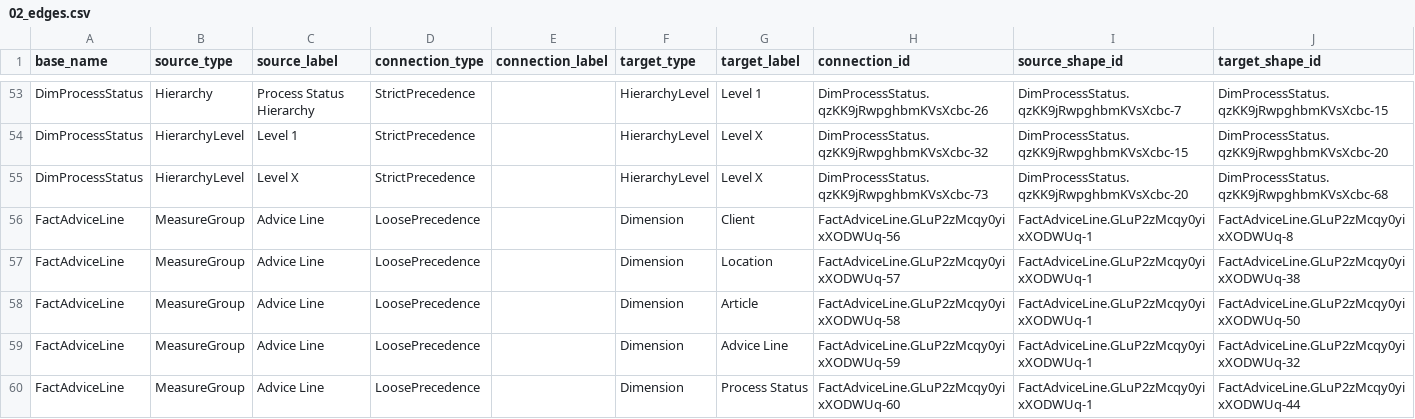
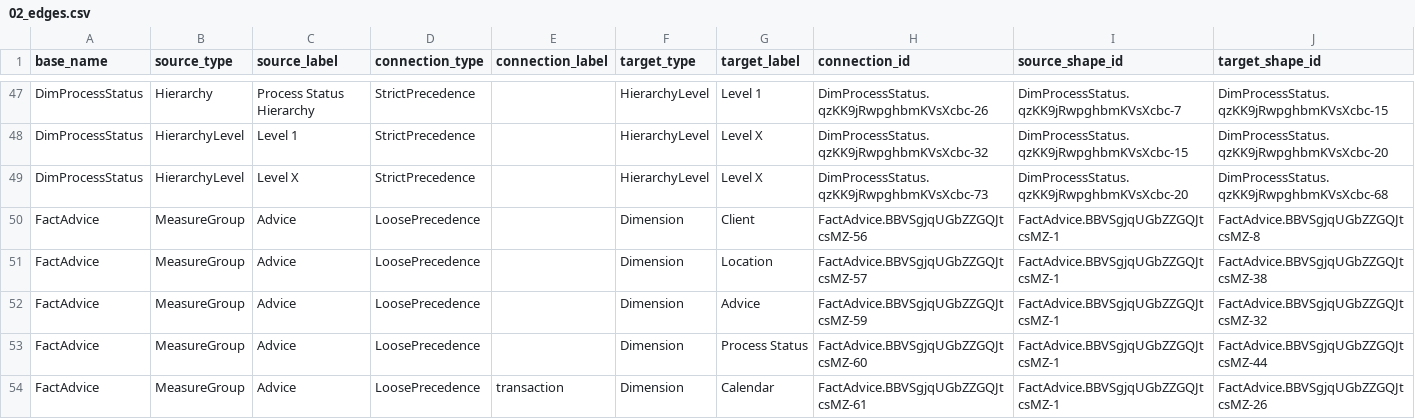
Before and after one commit to mtruschk/InboundADAPT, a CSV file: docs/02_edges.csv, drawn as a sheet; only a part is shown, gaps mark what is left out; the shorter side is filled out with more unchanged rows; the diff covers the shown part only.

```diff
--- a/docs/02_edges.csv
+++ b/docs/02_edges.csv
@@ -55 +49,6 @@ DimProcessStatus,HierarchyLevel,Level 1,StrictPrecedence,,HierarchyLevel,Level X
 DimProcessStatus,HierarchyLevel,Level X,StrictPrecedence,,HierarchyLevel,Level X,DimProcessStatus.qzKK9jRwpghbmKVsXcbc-73,DimProcessStatus.qzKK9jRwpghbmKVsXcbc-20,DimProcessStatus.qzKK9jRwpghbmKVsXcbc-68
+FactAdvice,MeasureGroup,Advice,LoosePrecedence,,Dimension,Client,FactAdvice.BBVSgjqUGbZZGQJtcsMZ-56,FactAdvice.BBVSgjqUGbZZGQJtcsMZ-1,FactAdvice.BBVSgjqUGbZZGQJtcsMZ-8
+FactAdvice,MeasureGroup,Advice,LoosePrecedence,,Dimension,Location,FactAdvice.BBVSgjqUGbZZGQJtcsMZ-57,FactAdvice.BBVSgjqUGbZZGQJtcsMZ-1,FactAdvice.BBVSgjqUGbZZGQJtcsMZ-38
+FactAdvice,MeasureGroup,Advice,LoosePrecedence,,Dimension,Advice,FactAdvice.BBVSgjqUGbZZGQJtcsMZ-59,FactAdvice.BBVSgjqUGbZZGQJtcsMZ-1,FactAdvice.BBVSgjqUGbZZGQJtcsMZ-32
+FactAdvice,MeasureGroup,Advice,LoosePrecedence,,Dimension,Process Status,FactAdvice.BBVSgjqUGbZZGQJtcsMZ-60,FactAdvice.BBVSgjqUGbZZGQJtcsMZ-1,FactAdvice.BBVSgjqUGbZZGQJtcsMZ-44
+FactAdvice,MeasureGroup,Advice,LoosePrecedence,transaction,Dimension,Calendar,FactAdvice.BBVSgjqUGbZZGQJtcsMZ-61,FactAdvice.BBVSgjqUGbZZGQJtcsMZ-1,FactAdvice.BBVSgjqUGbZZGQJtcsMZ-26
```
Also changed, not shown: 7 added rows and 6 removed rows elsewhere in this file, docs/01_nodes.csv, 14 other files.
